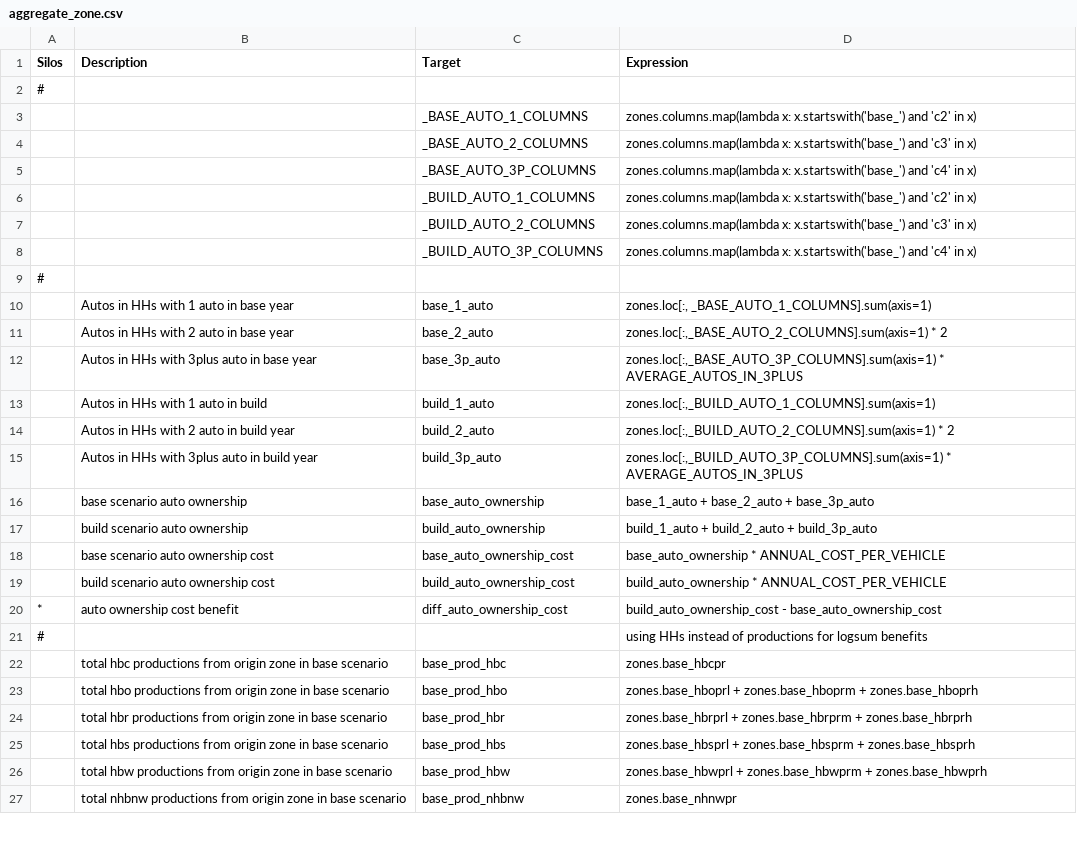
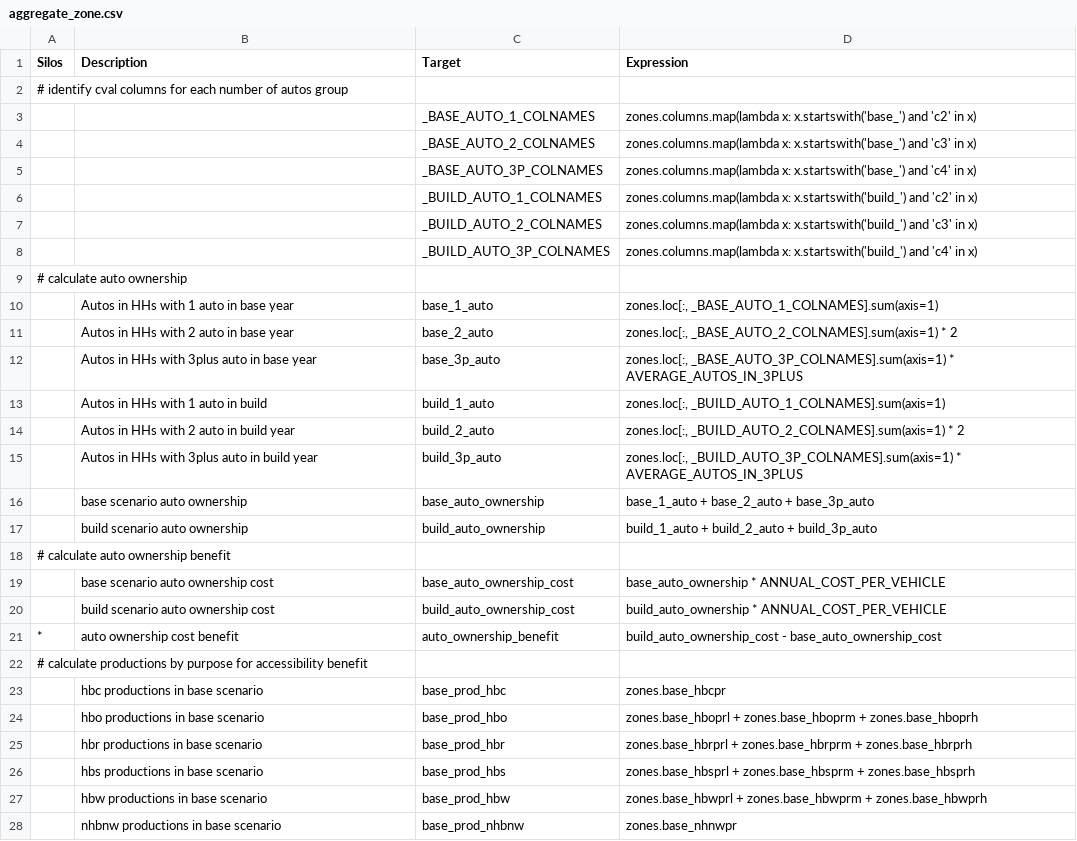
Before and after one commit to RSGInc/bca4abm, a CSV file: example_4step/configs/aggregate_zone.csv, drawn as a sheet; only a part is shown; the diff covers the shown part only.

Commit message:
passing tests with updated mce expression files

```diff
--- a/example_4step/configs/aggregate_zone.csv
+++ b/example_4step/configs/aggregate_zone.csv
@@ -1,27 +1,28 @@
 Silos,Description,Target,Expression
-#,,,
-,,_BASE_AUTO_1_COLUMNS,zones.columns.map(lambda x: x.startswith('base_') and 'c2' in x)
-,,_BASE_AUTO_2_COLUMNS,zones.columns.map(lambda x: x.startswith('base_') and 'c3' in x)
-,,_BASE_AUTO_3P_COLUMNS,zones.columns.map(lambda x: x.startswith('base_') and 'c4' in x)
-,,_BUILD_AUTO_1_COLUMNS,zones.columns.map(lambda x: x.startswith('base_') and 'c2' in x)
-,,_BUILD_AUTO_2_COLUMNS,zones.columns.map(lambda x: x.startswith('base_') and 'c3' in x)
-,,_BUILD_AUTO_3P_COLUMNS,zones.columns.map(lambda x: x.startswith('base_') and 'c4' in x)
-#,,,
-,Autos in HHs with 1 auto in base year,base_1_auto,"zones.loc[:, _BASE_AUTO_1_COLUMNS].sum(axis=1)"
-,Autos in HHs with 2 auto in base year,base_2_auto,"zones.loc[:,_BASE_AUTO_2_COLUMNS].sum(axis=1) * 2"
-,Autos in HHs with 3plus auto in base year,base_3p_auto,"zones.loc[:,_BASE_AUTO_3P_COLUMNS].sum(axis=1) * AVERAGE_AUTOS_IN_3PLUS"
-,Autos in HHs with 1 auto in build,build_1_auto,"zones.loc[:,_BUILD_AUTO_1_COLUMNS].sum(axis=1)"
-,Autos in HHs with 2 auto in build year,build_2_auto,"zones.loc[:,_BUILD_AUTO_2_COLUMNS].sum(axis=1) * 2"
-,Autos in HHs with 3plus auto in build year,build_3p_auto,"zones.loc[:,_BUILD_AUTO_3P_COLUMNS].sum(axis=1) * AVERAGE_AUTOS_IN_3PLUS"
+# identify cval columns for each number of autos group,,,
+,,_BASE_AUTO_1_COLNAMES,zones.columns.map(lambda x: x.startswith('base_') and 'c2' in x)
+,,_BASE_AUTO_2_COLNAMES,zones.columns.map(lambda x: x.startswith('base_') and 'c3' in x)
+,,_BASE_AUTO_3P_COLNAMES,zones.columns.map(lambda x: x.startswith('base_') and 'c4' in x)
+,,_BUILD_AUTO_1_COLNAMES,zones.columns.map(lambda x: x.startswith('build_') and 'c2' in x)
+,,_BUILD_AUTO_2_COLNAMES,zones.columns.map(lambda x: x.startswith('build_') and 'c3' in x)
+,,_BUILD_AUTO_3P_COLNAMES,zones.columns.map(lambda x: x.startswith('build_') and 'c4' in x)
+# calculate auto ownership,,,
+,Autos in HHs with 1 auto in base year,base_1_auto,"zones.loc[:, _BASE_AUTO_1_COLNAMES].sum(axis=1)"
+,Autos in HHs with 2 auto in base year,base_2_auto,"zones.loc[:, _BASE_AUTO_2_COLNAMES].sum(axis=1) * 2"
+,Autos in HHs with 3plus auto in base year,base_3p_auto,"zones.loc[:, _BASE_AUTO_3P_COLNAMES].sum(axis=1) * AVERAGE_AUTOS_IN_3PLUS"
+,Autos in HHs with 1 auto in build,build_1_auto,"zones.loc[:, _BUILD_AUTO_1_COLNAMES].sum(axis=1)"
+,Autos in HHs with 2 auto in build year,build_2_auto,"zones.loc[:, _BUILD_AUTO_2_COLNAMES].sum(axis=1) * 2"
+,Autos in HHs with 3plus auto in build year,build_3p_auto,"zones.loc[:, _BUILD_AUTO_3P_COLNAMES].sum(axis=1) * AVERAGE_AUTOS_IN_3PLUS"
 ,base scenario auto ownership,base_auto_ownership,base_1_auto + base_2_auto + base_3p_auto
 ,build scenario auto ownership,build_auto_ownership,build_1_auto + build_2_auto + build_3p_auto
+# calculate auto ownership benefit,,,
 ,base scenario auto ownership cost,base_auto_ownership_cost,base_auto_ownership * ANNUAL_COST_PER_VEHICLE
 ,build scenario auto ownership cost,build_auto_ownership_cost,build_auto_ownership * ANNUAL_COST_PER_VEHICLE
-*,auto ownership cost benefit,diff_auto_ownership_cost, build_auto_ownership_cost - base_auto_ownership_cost
-#,,,using HHs instead of productions for logsum benefits,,
-,total hbc productions from origin zone in base scenario,base_prod_hbc,zones.base_hbcpr
-,total hbo productions from origin zone in base scenario,base_prod_hbo,zones.base_hboprl + zones.base_hboprm + zones.base_hboprh
-,total hbr productions from origin zone in base scenario,base_prod_hbr,zones.base_hbrprl + zones.base_hbrprm + zones.base_hbrprh
-,total hbs productions from origin zone in base scenario,base_prod_hbs,zones.base_hbsprl + zones.base_hbsprm + zones.base_hbsprh
-,total hbw productions from origin zone in base scenario,base_prod_hbw,zones.base_hbwprl + zones.base_hbwprm + zones.base_hbwprh
-,total nhbnw productions from origin zone in base scenario,base_prod_nhbnw,zones.base_nhnwpr
+*,auto ownership cost benefit,auto_ownership_benefit, build_auto_ownership_cost - base_auto_ownership_cost
+# calculate productions by purpose for accessibility benefit,,,
+,hbc productions in base scenario,base_prod_hbc,zones.base_hbcpr
+,hbo productions in base scenario,base_prod_hbo,zones.base_hboprl + zones.base_hboprm + zones.base_hboprh
+,hbr productions in base scenario,base_prod_hbr,zones.base_hbrprl + zones.base_hbrprm + zones.base_hbrprh
+,hbs productions in base scenario,base_prod_hbs,zones.base_hbsprl + zones.base_hbsprm + zones.base_hbsprh
+,hbw productions in base scenario,base_prod_hbw,zones.base_hbwprl + zones.base_hbwprm + zones.base_hbwprh
+,nhbnw productions in base scenario,base_prod_nhbnw,zones.base_nhnwpr
```
Also changed, not shown: 11 added rows, 16 removed rows and 34 edited cells elsewhere in this file, example_4step/configs/aggregate_demographics.csv, 46 other files.
